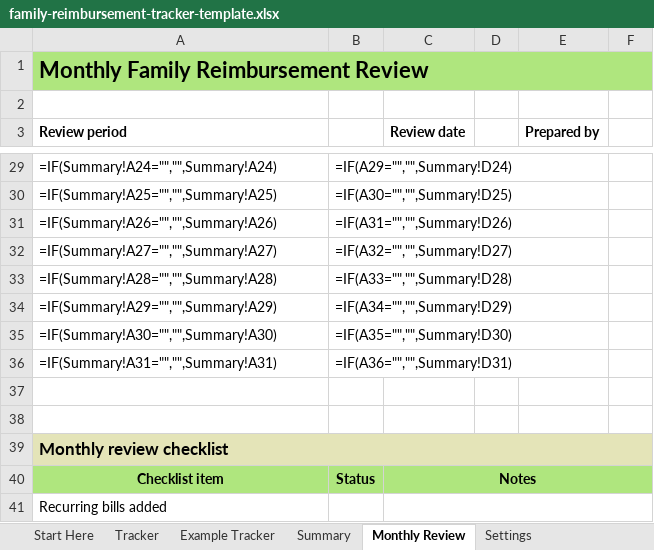
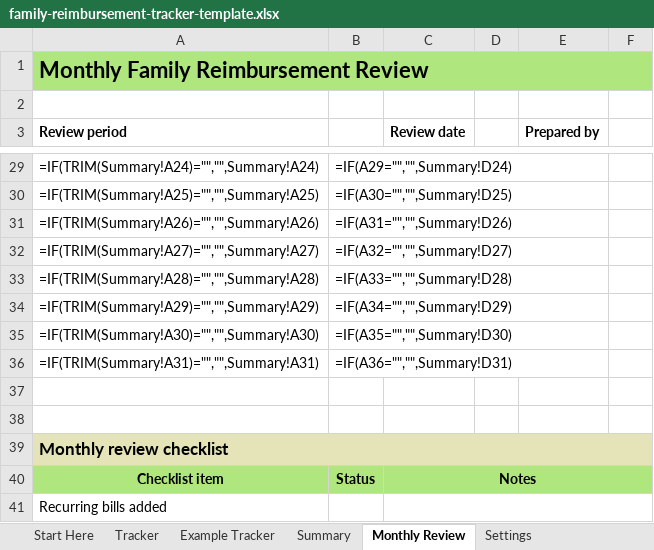
Before and after one commit to Midoris/you-owe-me-site, an Excel workbook: downloads/family-reimbursement-tracker-template.xlsx, sheet Monthly Review, drawn as a sheet; only a part is shown, gaps mark what is left out; values as stored, in another font and other column widths than the file's, no borders; formulas without a stored value are shown as written; conditional formats not drawn; the diff covers the shown part only; the diff names each change by its address in the sheet, - before the commit and + after, or states it on an @@ line.

```diff
--- a/downloads/family-reimbursement-tracker-template.xlsx (sheet Monthly Review)
+++ b/downloads/family-reimbursement-tracker-template.xlsx (sheet Monthly Review)
-A29 (Review period): =IF(Summary!A24="","",Summary!A24)
+A29 (Review period): =IF(TRIM(Summary!A24)="","",Summary!A24)
-A30 (Review period): =IF(Summary!A25="","",Summary!A25)
+A30 (Review period): =IF(TRIM(Summary!A25)="","",Summary!A25)
-A31 (Review period): =IF(Summary!A26="","",Summary!A26)
+A31 (Review period): =IF(TRIM(Summary!A26)="","",Summary!A26)
-A32 (Review period): =IF(Summary!A27="","",Summary!A27)
+A32 (Review period): =IF(TRIM(Summary!A27)="","",Summary!A27)
-A33 (Review period): =IF(Summary!A28="","",Summary!A28)
+A33 (Review period): =IF(TRIM(Summary!A28)="","",Summary!A28)
-A34 (Review period): =IF(Summary!A29="","",Summary!A29)
+A34 (Review period): =IF(TRIM(Summary!A29)="","",Summary!A29)
-A35 (Review period): =IF(Summary!A30="","",Summary!A30)
+A35 (Review period): =IF(TRIM(Summary!A30)="","",Summary!A30)
-A36 (Review period): =IF(Summary!A31="","",Summary!A31)
+A36 (Review period): =IF(TRIM(Summary!A31)="","",Summary!A31)
```
Also changed, not shown: 23 edited cells and merged cells elsewhere in this sheet, sheet Tracker, sheet Summary, sheet Example Tracker, sheet Start Here, hidden cells, 12 other files.
